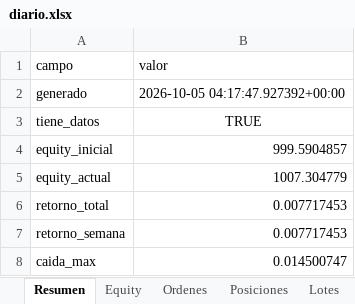
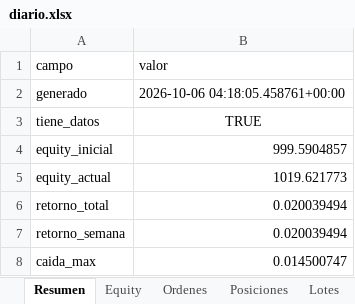
Before and after one commit to josecarrera2708-wq/viral-video-saas, an Excel workbook: millonary/paper_state/semanal/diario.xlsx, sheet Resumen, drawn as a sheet; only a part is shown; values as stored, in another font and other column widths than the file's, no borders; the diff covers the shown part only; the diff names each change by its address in the sheet, - before the commit and + after, or states it on an @@ line.

```diff
--- a/millonary/paper_state/semanal/diario.xlsx (sheet Resumen)
+++ b/millonary/paper_state/semanal/diario.xlsx (sheet Resumen)
-B2 (valor): 2026-10-05 04:17:47.927392+00:00
+B2 (valor): 2026-10-06 04:18:05.458761+00:00
-B5 (valor): 1007.304779
+B5 (valor): 1019.621773
-B6:B7 (valor): 0.007717453
+B6:B7 (valor): 0.020039494
```
Also changed, not shown: 9 edited cells elsewhere in this sheet, sheet Equity, sheet Incubadora, sheet Posiciones, sheet Lotes, 17 other files.
